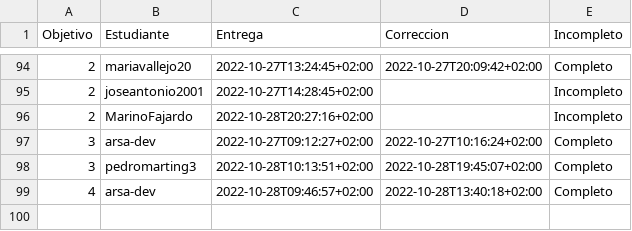
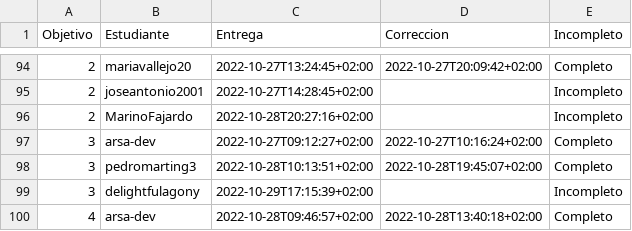
Before and after one commit to JJ/IV-22-23, a CSV file: data/fechas-entrega.csv, drawn as a sheet; only a part is shown, gaps mark what is left out; the diff names each change by its address in the sheet, - before the commit and + after, or states it on an @@ line.

Commit message:
:arrow_up: Actualiza datos

```diff
--- a/data/fechas-entrega.csv
+++ b/data/fechas-entrega.csv
+row 99: 3 | delightfulagony | 2022-10-29T17:15:39+02:00 |  | Incompleto
```
